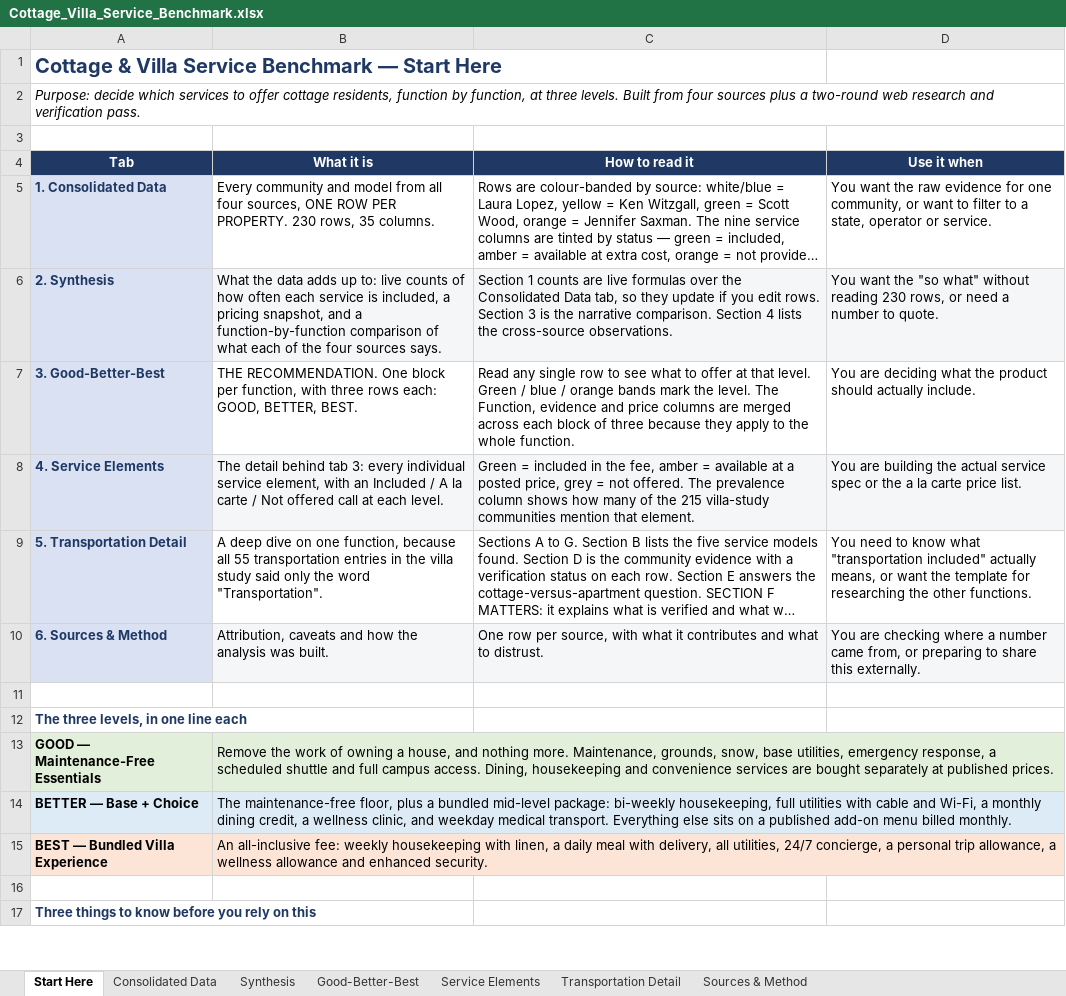
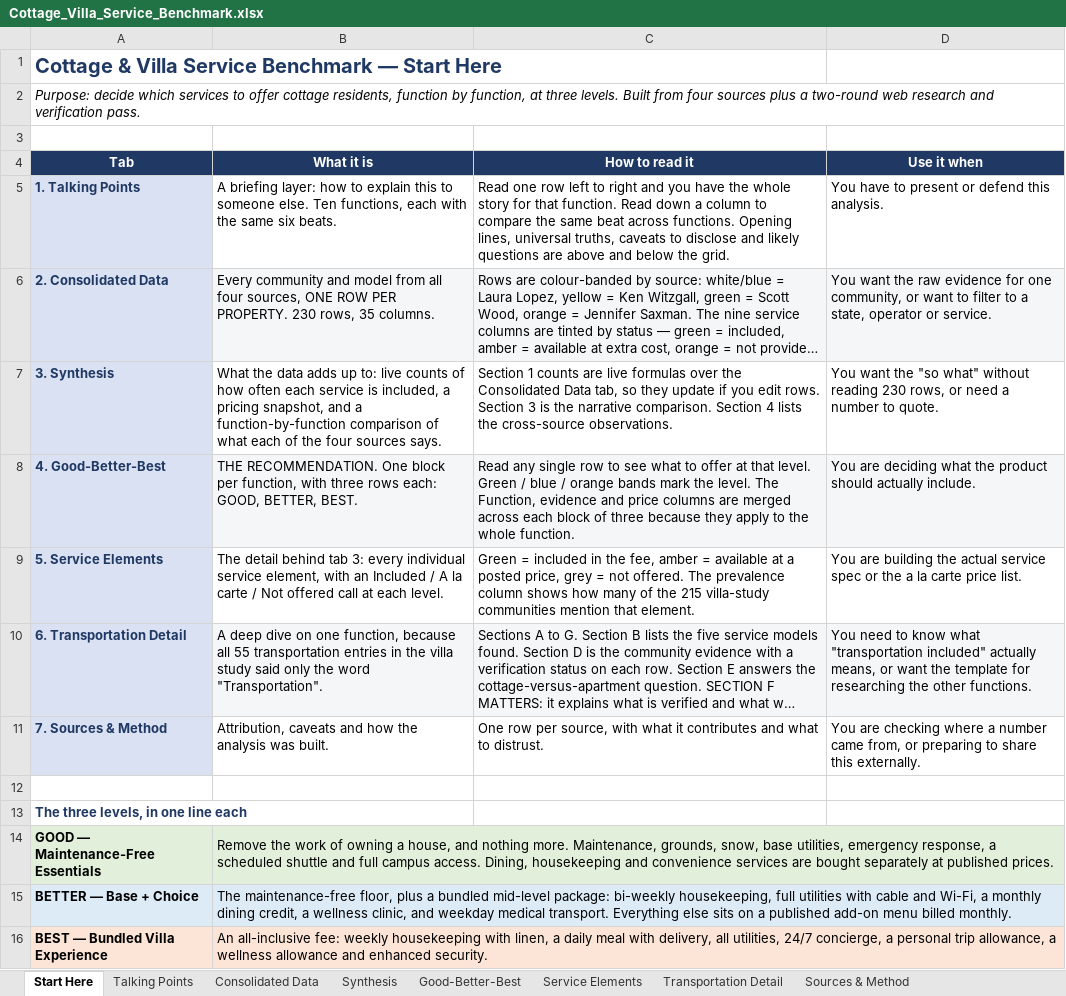
Before and after one commit to cavison/Outlook-GPT-Addin, an Excel workbook: Cottage_Villa_Service_Benchmark.xlsx, sheet Start Here, drawn as a sheet; only a part is shown; the shorter side is filled out with more unchanged rows; long unchanged cells end in …; values as stored, in another font and other column widths than the file's, no borders; addresses are those after the commit; the diff names each change by its address in the sheet, - before the commit and + after, or states it on an @@ line.

```diff
--- a/Cottage_Villa_Service_Benchmark.xlsx (sheet Start Here)
+++ b/Cottage_Villa_Service_Benchmark.xlsx (sheet Start Here)
+sheet tab: Talking Points
+row 5: 1. Talking Points | A briefing layer: how to explain this to someone else. Ten functions, each with the same six beats. | Read one row left to right and you have the whole story for that function. Read down a column to compare the same beat across functions. Opening lines, universal truths, caveats to disclose and likely questions are above and below the grid. | You have to present or defend this analysis.
-A6 (Tab): 1. Consolidated Data
+A6 (Tab): 2. Consolidated Data
-B6:D6 fill: none
+B6:D6 fill: #F4F6F8
-A7 (Tab): 2. Synthesis
+A7 (Tab): 3. Synthesis
-B7:D7 fill: #F4F6F8
+B7:D7 fill: none
-A8 (Tab): 3. Good-Better-Best
+A8 (Tab): 4. Good-Better-Best
-B8:D8 fill: none
+B8:D8 fill: #F4F6F8
-A9 (Tab): 4. Service Elements
+A9 (Tab): 5. Service Elements
-B9:D9 fill: #F4F6F8
+B9:D9 fill: none
-A10 (Tab): 5. Transportation Detail
+A10 (Tab): 6. Transportation Detail
-B10:D10 fill: none
+B10:D10 fill: #F4F6F8
-A11 (Tab): 6. Sources & Method
+A11 (Tab): 7. Sources & Method
-B11:D11 fill: #F4F6F8
+B11:D11 fill: none
```
